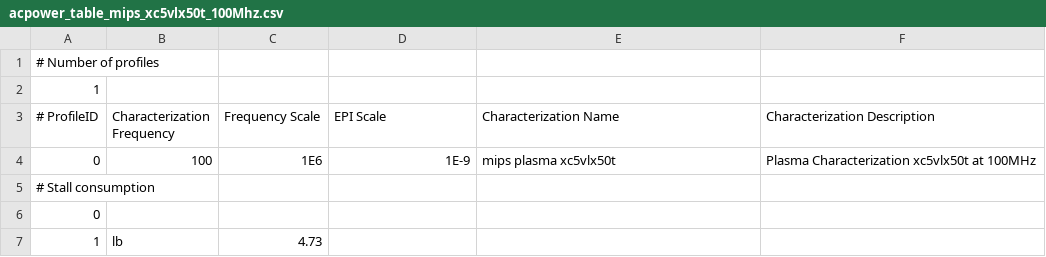
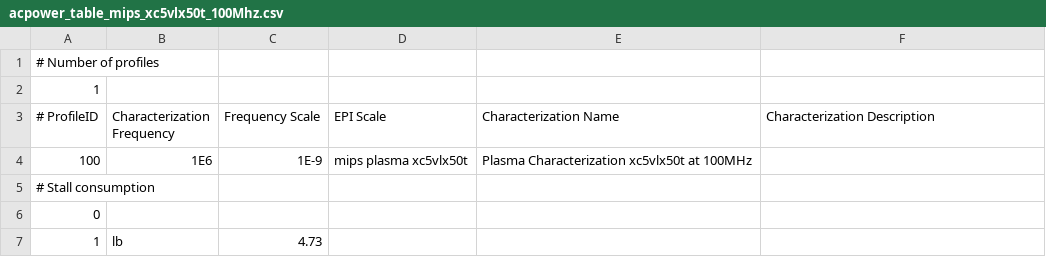
Before and after one commit to ArchC/ecos-mips-platform, a CSV file: mips/powersc/acpower_table_mips_xc5vlx50t_100Mhz.csv, drawn as a sheet; only a part is shown; removed rows and columns are numbered as before the commit, all else as after; the diff names each change by its address in the sheet, - before the commit and + after, or states it on an @@ line.

```diff
--- a/mips/powersc/acpower_table_mips_xc5vlx50t_100Mhz.csv
+++ b/mips/powersc/acpower_table_mips_xc5vlx50t_100Mhz.csv
-row 4: 0 | 100 | 1E6 | 1E-9 | mips plasma xc5vlx50t | Plasma Characterization xc5vlx50t at 100MHz
+row 4: 100 | 1E6 | 1E-9 | mips plasma xc5vlx50t | Plasma Characterization xc5vlx50t at 100MHz
```
Also changed, not shown: mips/powersc/acpower_table_mips_xc6slx75_100Mhz.csv, 49 other files.
